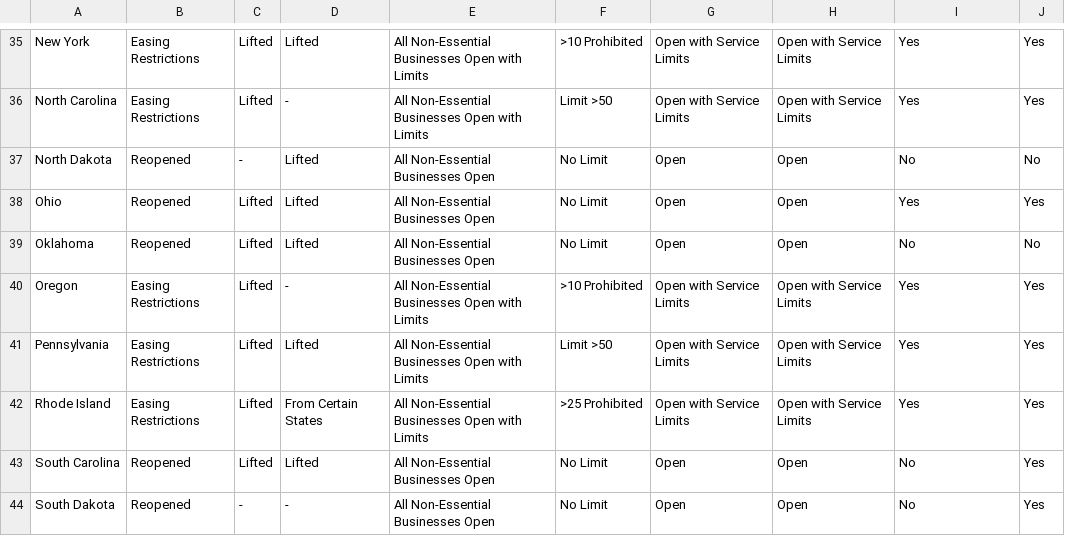
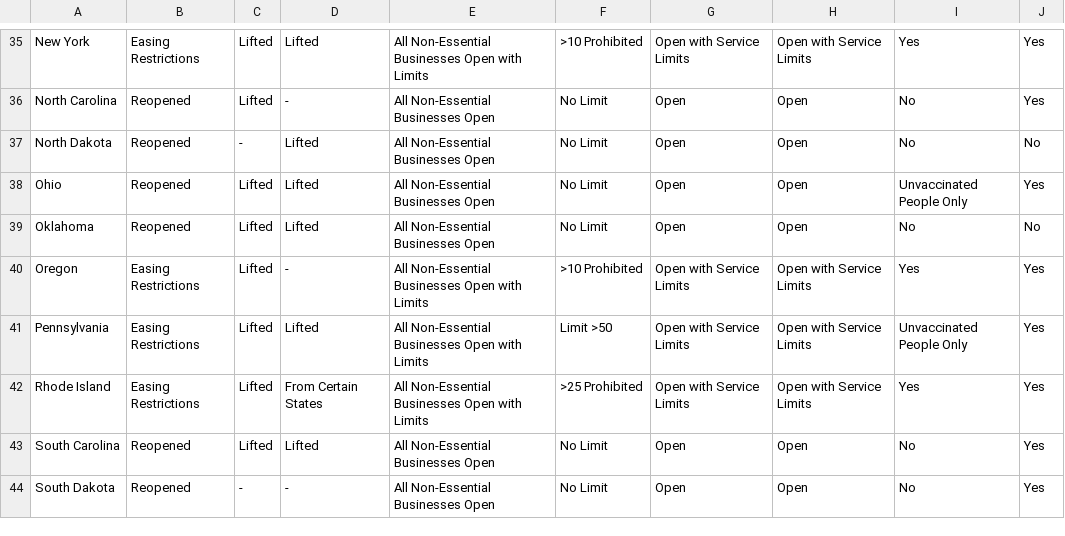
Before and after one commit to snwessel/DataScienceCapstone, a CSV file: data/social_distancing_master_file.csv, drawn as a sheet; only a part is shown, gaps mark what is left out; the diff covers the shown part only; the diff names each change by its address in the sheet, - before the commit and + after, or states it on an @@ line.

```diff
--- a/data/social_distancing_master_file.csv
+++ b/data/social_distancing_master_file.csv
-B36: Easing Restrictions
+B36: Reopened
-E36: All Non-Essential Businesses Open with Limits
+E36: All Non-Essential Businesses Open
-F36: Limit >50
+F36: No Limit
-G36: Open with Service Limits
+G36: Open
-H36: Open with Service Limits
+H36: Open
-I36: Yes
+I36: No
-I38: Yes
+I38: Unvaccinated People Only
-I41: Yes
+I41: Unvaccinated People Only
```
Also changed, not shown: 34 edited cells elsewhere in this file, 1 other file.
